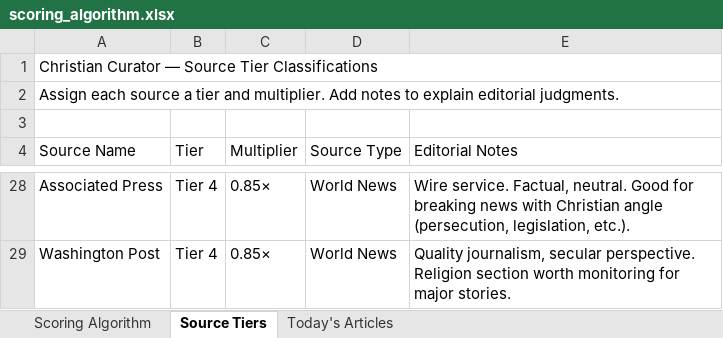
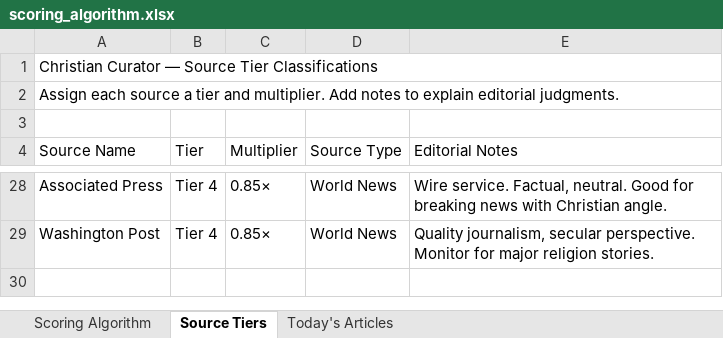
Before and after one commit to tdaly678/christiancurator, an Excel workbook: scoring_algorithm.xlsx, sheet Source Tiers, drawn as a sheet; only a part is shown, gaps mark what is left out; values as stored, in another font and other column widths than the file's, no cell formats; the diff covers the shown part only; the diff names each change by its address in the sheet, - before the commit and + after, or states it on an @@ line.

```diff
--- a/scoring_algorithm.xlsx (sheet Source Tiers)
+++ b/scoring_algorithm.xlsx (sheet Source Tiers)
-E28 (Editorial Notes): …with Christian angle (persecution, legislation, etc.).
+E28 (Editorial Notes): …with Christian angle.
-E29 (Editorial Notes): …secular perspective. Religion section worth monitoring for major stories.
+E29 (Editorial Notes): …secular perspective. Monitor for major religion stories.
```
Also changed, not shown: 5 added rows, 5 removed rows and 24 edited cells elsewhere in this sheet, cell formats, 1 other file.
